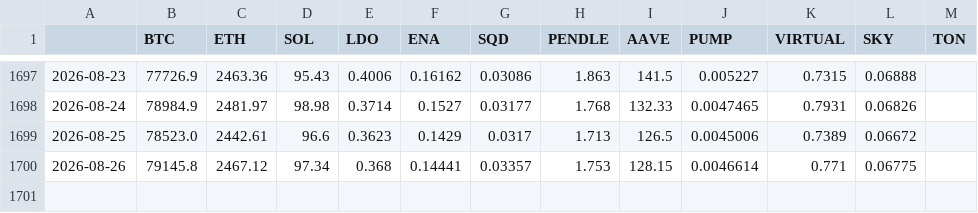
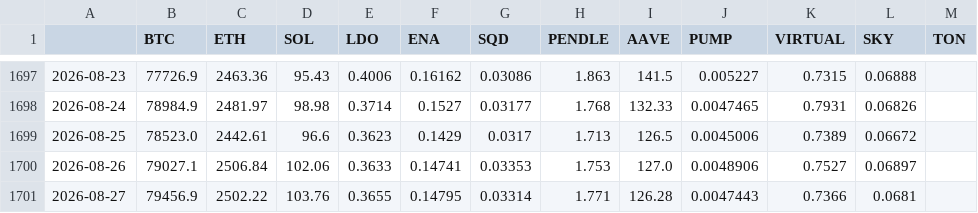
Before and after one commit to Yi-Wei-Coder/beta-dashboard, a CSV file: data/prices.csv, drawn as a sheet; only a part is shown, gaps mark what is left out.

```diff
--- a/data/prices.csv
+++ b/data/prices.csv
@@ -1699,2 +1699,3 @@
 2026-08-25,78523.0,2442.61,96.6,0.3623,0.1429,0.0317,1.713,126.5,0.0045006,0.7389,0.06672,
-2026-08-26,79145.8,2467.12,97.34,0.368,0.14441,0.03357,1.753,128.15,0.0046614,0.771,0.06775,
+2026-08-26,79027.1,2506.84,102.06,0.3633,0.14741,0.03353,1.753,127.0,0.0048906,0.7527,0.06897,
+2026-08-27,79456.9,2502.22,103.76,0.3655,0.14795,0.03314,1.771,126.28,0.0047443,0.7366,0.0681,
```
Also changed, not shown: data/marketcap_index.csv.
